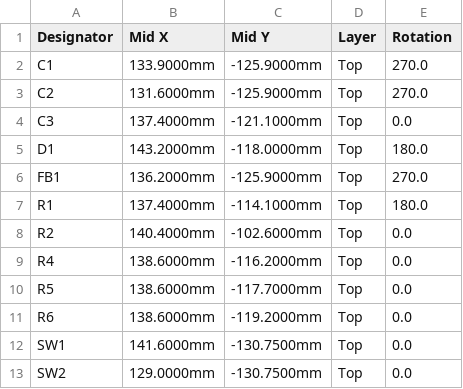
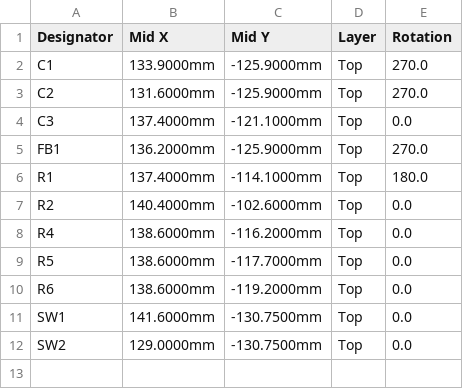
Before and after one commit to BerndDA/enocean-ble-matter-bridge, a CSV file: hardware/enocean-carrier/fab/enocean-carrier-cpl.csv, drawn as a sheet.

```diff
--- a/hardware/enocean-carrier/fab/enocean-carrier-cpl.csv
+++ b/hardware/enocean-carrier/fab/enocean-carrier-cpl.csv
@@ -4,3 +4,2 @@ C2,131.6000mm,-125.9000mm,Top,270.0
 C3,137.4000mm,-121.1000mm,Top,0.0
-D1,143.2000mm,-118.0000mm,Top,180.0
 FB1,136.2000mm,-125.9000mm,Top,270.0
```
Also changed, not shown: hardware/enocean-carrier/fab/enocean-carrier-bom.csv, 6 other files.
